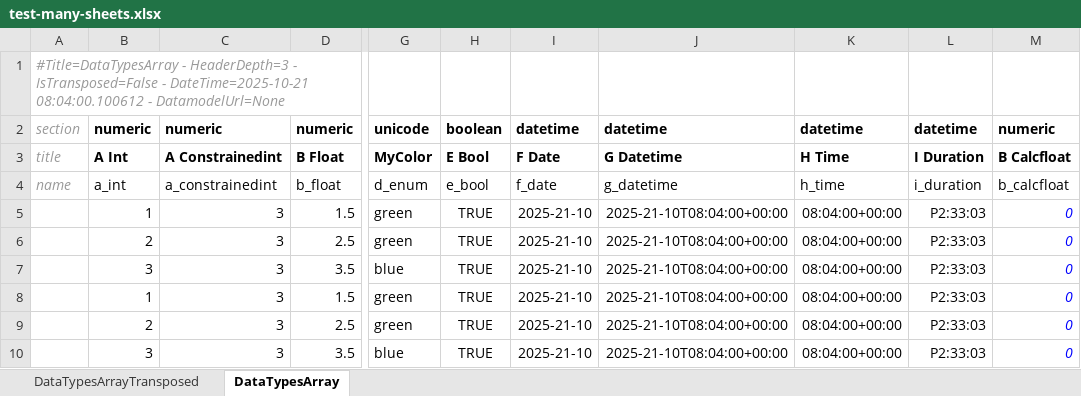
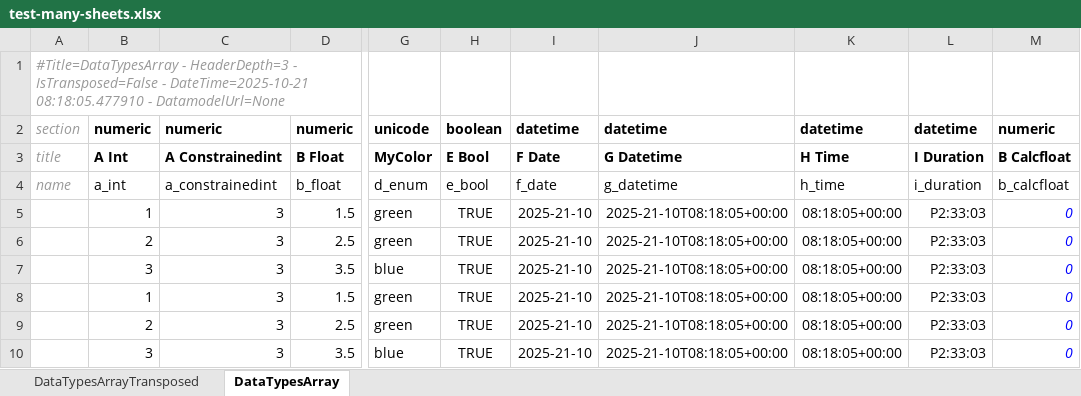
Before and after one commit to maxfordham/xlsxdatagrid, an Excel workbook: xl/test-many-sheets.xlsx, sheet DataTypesArray, drawn as a sheet; only a part is shown, gaps mark what is left out; values as stored, in another font and other column widths than the file's, no borders; conditional formats and table styles not drawn; the diff names each change by its address in the sheet, - before the commit and + after, or states it on an @@ line.

```diff
--- a/xl/test-many-sheets.xlsx (sheet DataTypesArray)
+++ b/xl/test-many-sheets.xlsx (sheet DataTypesArray)
-A1: …- DateTime=2025-10-21 08:04:00.100612 - DatamodelUrl=None
+A1: …- DateTime=2025-10-21 08:18:05.477910 - DatamodelUrl=None
-J5:J10: 2025-21-10T08:04:00+00:00
+J5:J10: 2025-21-10T08:18:05+00:00
-K5:K10: 08:04:00+00:00
+K5:K10: 08:18:05+00:00
```
Also changed, not shown: sheet DataTypesArrayTransposed, xl/chart.xlsx, xl/test-t.xlsx, 1 other file.
